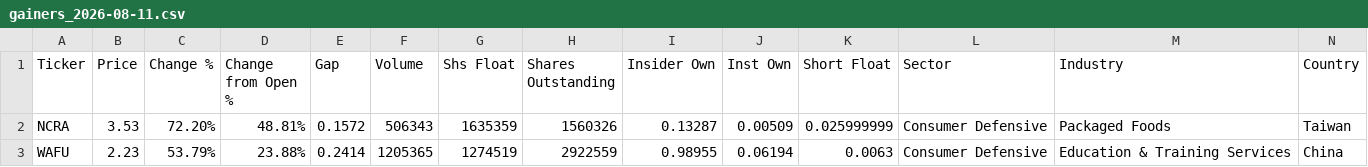
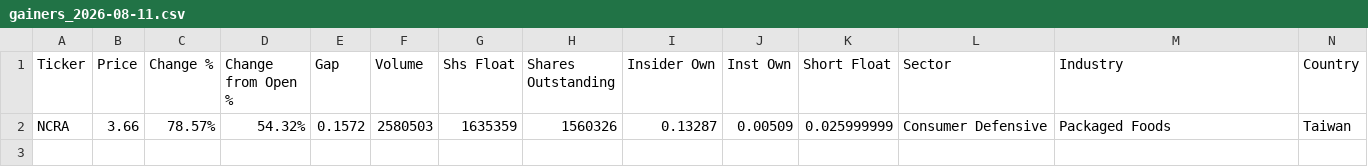
Before and after one commit to bocchinofr/colab_automation, a CSV file: output/gainers_2026-08-11.csv, drawn as a sheet; only a part is shown; rows hold the shown columns only; the diff names each change by its address in the sheet, - before the commit and + after, or states it on an @@ line.

Commit message:
📋 Finviz output Tue Aug 11 08:07:52 UTC 2026

```diff
--- a/output/gainers_2026-08-11.csv
+++ b/output/gainers_2026-08-11.csv
-B2 (Price): 3.53
+B2 (Price): 3.66
-C2 (Change %): 72.20%
+C2 (Change %): 78.57%
-D2 (Change from Open %): 48.81%
+D2 (Change from Open %): 54.32%
-F2 (Volume): 506343
+F2 (Volume): 2580503
-row 3: WAFU | 2.23 | 53.79% | 23.88% | 0.2414 | 1205365 | 1274519 | 2922559 | 0.98955 | 0.06194 | 0.0063 | Consumer Defensive | Education & Training Services | China
```
Also changed, not shown: output/tickers_2026-08-11.csv.
